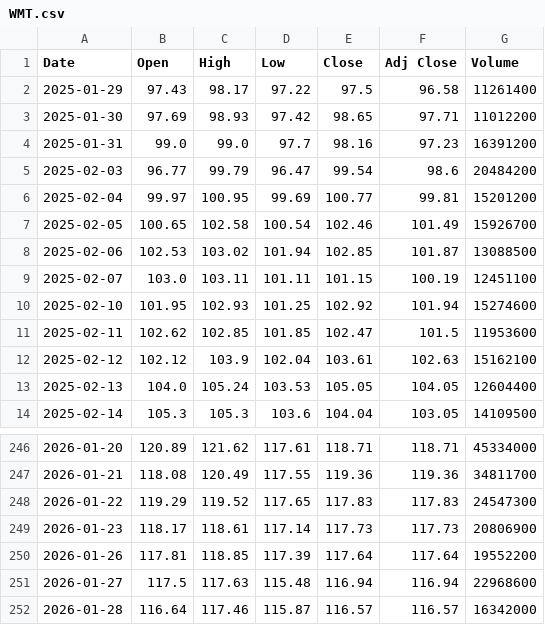
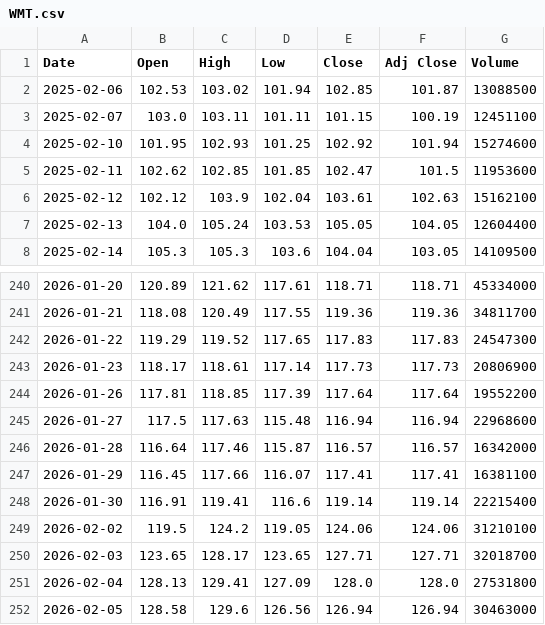
Before and after one commit to HugoCanseco-maker/UGBA195-Project, a CSV file: public/data/WMT.csv, drawn as a sheet; only a part is shown, gaps mark what is left out; removed rows and columns are numbered as before the commit, all else as after; the diff names each change by its address in the sheet, - before the commit and + after, or states it on an @@ line.

```diff
--- a/public/data/WMT.csv
+++ b/public/data/WMT.csv
-row 2: 2025-01-29 | 97.43 | 98.17 | 97.22 | 97.5 | 96.58 | 11261400
-row 3: 2025-01-30 | 97.69 | 98.93 | 97.42 | 98.65 | 97.71 | 11012200
-row 4: 2025-01-31 | 99.0 | 99.0 | 97.7 | 98.16 | 97.23 | 16391200
-row 5: 2025-02-03 | 96.77 | 99.79 | 96.47 | 99.54 | 98.6 | 20484200
-row 6: 2025-02-04 | 99.97 | 100.95 | 99.69 | 100.77 | 99.81 | 15201200
-row 7: 2025-02-05 | 100.65 | 102.58 | 100.54 | 102.46 | 101.49 | 15926700
+row 247: 2026-01-29 | 116.45 | 117.66 | 116.07 | 117.41 | 117.41 | 16381100
+row 248: 2026-01-30 | 116.91 | 119.41 | 116.6 | 119.14 | 119.14 | 22215400
+row 249: 2026-02-02 | 119.5 | 124.2 | 119.05 | 124.06 | 124.06 | 31210100
+row 250: 2026-02-03 | 123.65 | 128.17 | 123.65 | 127.71 | 127.71 | 32018700
+row 251: 2026-02-04 | 128.13 | 129.41 | 127.09 | 128.0 | 128.0 | 27531800
+row 252: 2026-02-05 | 128.58 | 129.6 | 126.56 | 126.94 | 126.94 | 30463000
```
Also changed, not shown: public/data/ASML.csv, public/data/LRCX.csv, 54 other files.
